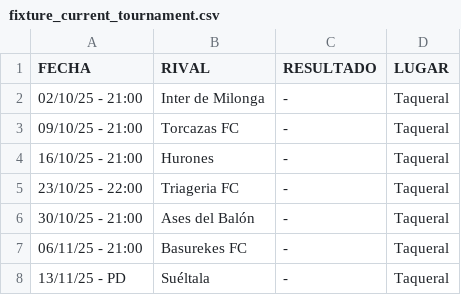
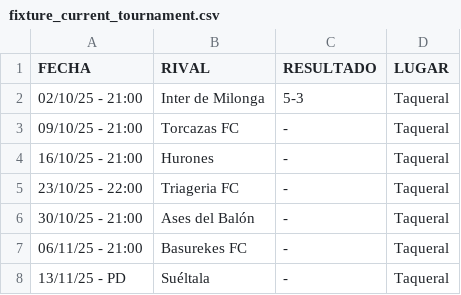
Before and after one commit to hescalag-web/barbarosfc, a CSV file: docs/fixture_current_tournament.csv, drawn as a sheet.

```diff
--- a/docs/fixture_current_tournament.csv
+++ b/docs/fixture_current_tournament.csv
@@ -1,3 +1,3 @@
 FECHA,RIVAL,RESULTADO,LUGAR
-02/10/25 - 21:00,Inter de Milonga,-,Taqueral
+02/10/25 - 21:00,Inter de Milonga,5-3,Taqueral
 09/10/25 - 21:00,Torcazas FC,-,Taqueral
```
Also changed, not shown: docs/last_games.csv, docs/statistics.csv.
